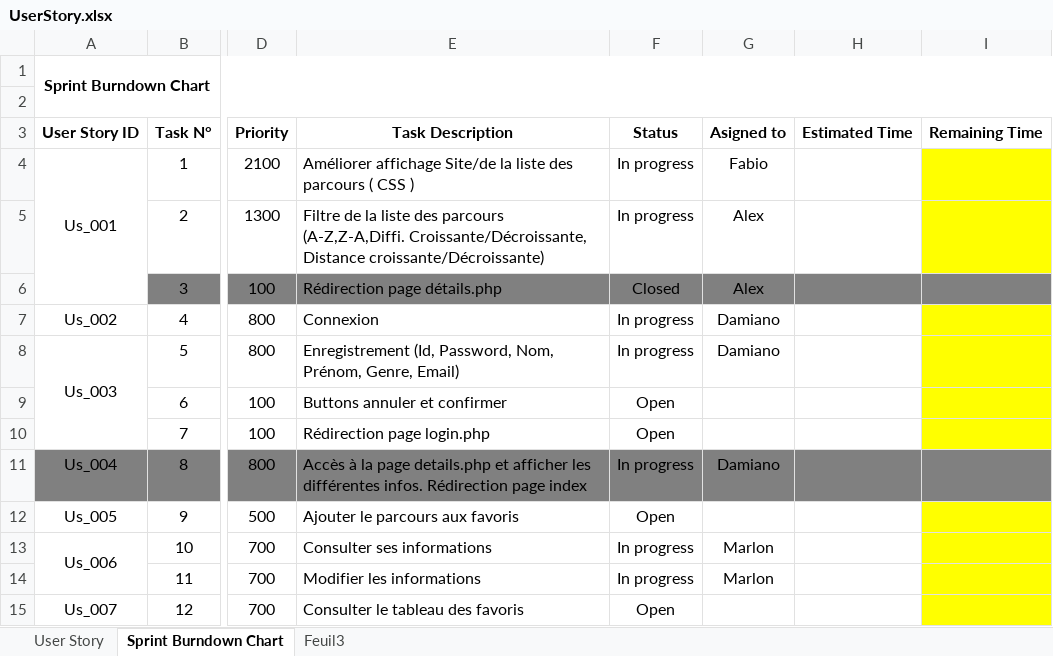
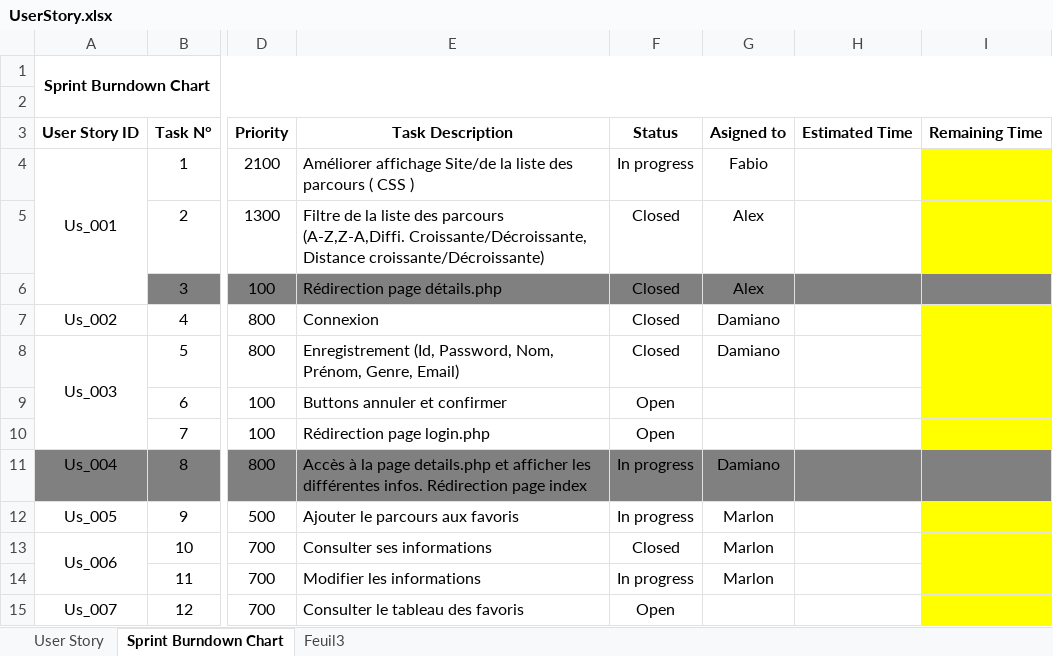
Before and after one commit to Oxygene2o3/jogginGeneva, an Excel workbook: UserStory.xlsx, sheet Sprint Burndown Chart, drawn as a sheet; only a part is shown, gaps mark what is left out; values as stored, in another font and other column widths than the file's, no borders; conditional formats not drawn; the diff names each change by its address in the sheet, - before the commit and + after, or states it on an @@ line.

Commit message:
MAJ fonction informations compte / Planning / UserStories

```diff
--- a/UserStory.xlsx (sheet Sprint Burndown Chart)
+++ b/UserStory.xlsx (sheet Sprint Burndown Chart)
-F5: In progress
+F5: Closed
-F7:F8: In progress
+F7:F8: Closed
-F12: Open
+F12: In progress
-G12: (empty)
+G12: Marlon
-F13: In progress
+F13: Closed
```
Also changed, not shown: Planning.xlsx, 2 other files.
